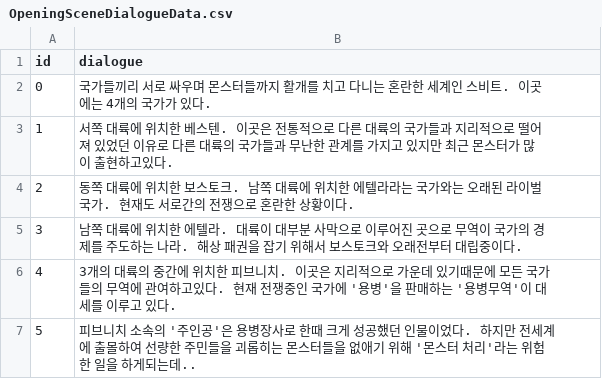
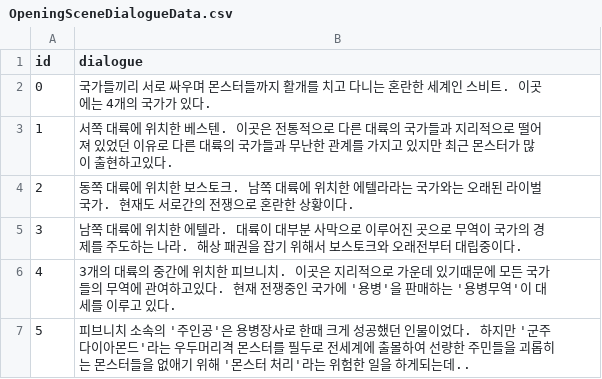
Before and after one commit to ksh1283f/FinalEpisode, a CSV file: Graduated_190330/Assets/Resources/GameData/OpeningSceneDialogueData.csv, drawn as a sheet.

```diff
--- a/Graduated_190330/Assets/Resources/GameData/OpeningSceneDialogueData.csv
+++ b/Graduated_190330/Assets/Resources/GameData/OpeningSceneDialogueData.csv
@@ -6,2 +6,2 @@
 4,3개의 대륙의 중간에 위치한 피브니치. 이곳은 지리적으로 가운데 있기때문에 모든 국가들의 무역에 관여하고있다. 현재 전쟁중인 국가에 '용병'을 판매하는 '용병무역'이 대세를 이루고 있다.
-5,피브니치 소속의 '주인공'은 용병장사로 한때 크게 성공했던 인물이었다. 하지만 전세계에 출몰하여 선량한 주민들을 괴롭히는 몬스터들을 없애기 위해 '몬스터 처리'라는 위험한 일을 하게되는데..
+5,피브니치 소속의 '주인공'은 용병장사로 한때 크게 성공했던 인물이었다. 하지만 '군주 다이아몬드'라는 우두머리격 몬스터를 필두로 전세계에 출몰하여 선량한 주민들을 괴롭히는 몬스터들을 없애기 위해 '몬스터 처리'라는 위험한 일을 하게되는데..
```
Also changed, not shown: Graduated_190330/Assets/Resources/GameData/TutorialData.csv, 3 other files.
